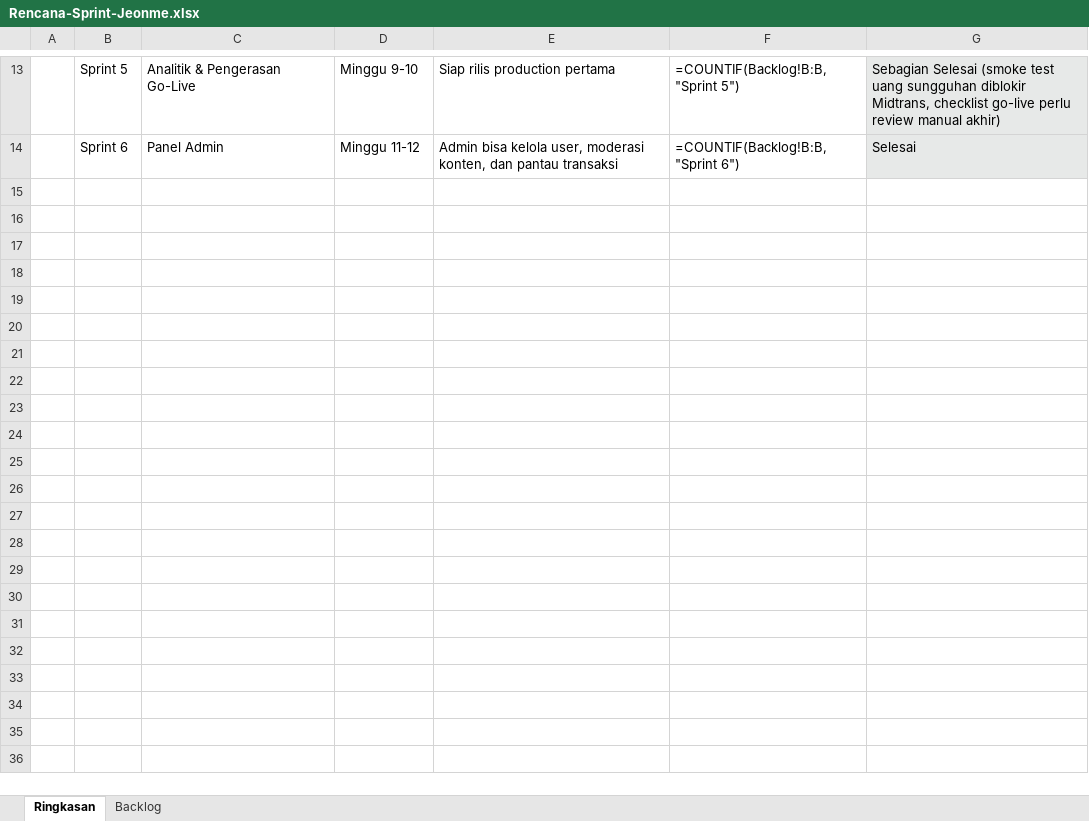
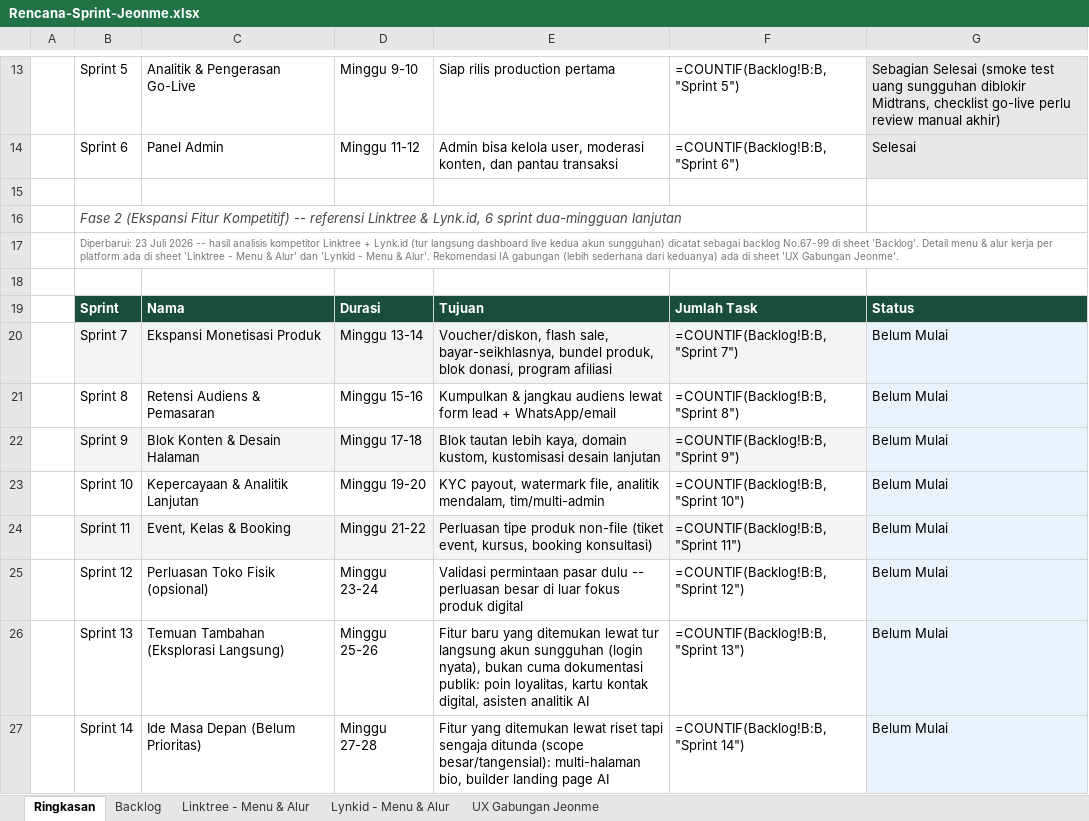
Before and after one commit to Ijeon-Corp/JeonMe, an Excel workbook: docs/Rencana-Sprint-Jeonme.xlsx, sheet Ringkasan, drawn as a sheet; only a part is shown, gaps mark what is left out; values as stored, in another font and other column widths than the file's, no borders; formulas without a stored value are shown as written; the diff names each change by its address in the sheet, - before the commit and + after, or states it on an @@ line.

```diff
--- a/docs/Rencana-Sprint-Jeonme.xlsx (sheet Ringkasan)
+++ b/docs/Rencana-Sprint-Jeonme.xlsx (sheet Ringkasan)
+sheet tab: Linktree - Menu & Alur
+sheet tab: Lynkid - Menu & Alur
+sheet tab: UX Gabungan Jeonme
+row 15: (empty)
+row 16:  | Fase 2 (Ekspansi Fitur Kompetitif) -- referensi Linktree & Lynk.id, 6 sprint dua-mingguan lanjutan
+row 17:  | Diperbarui: 23 Juli 2026 -- hasil analisis kompetitor Linktree + Lynk.id (tur langsung dashboard live kedua akun sungguhan) dicatat sebagai backlog No.67-99 di sheet 'Backlog'. Detail menu & alur kerja per platform ada di sheet 'Linktree - Menu & Alur' dan 'Lynkid - Menu & Alur'. Rekomendasi IA gabungan (lebih sederhana dari keduanya) ada di sheet 'UX Gabungan Jeonme'.
+row 18: (empty)
+row 19:  | Sprint | Nama | Durasi | Tujuan | Jumlah Task | Status
+row 20:  | Sprint 7 | Ekspansi Monetisasi Produk | Minggu 13-14 | Voucher/diskon, flash sale, bayar-seikhlasnya, bundel produk, blok donasi, program afiliasi | =COUNTIF(Backlog!B:B,"Sprint 7") | Belum Mulai
+row 21:  | Sprint 8 | Retensi Audiens & Pemasaran | Minggu 15-16 | Kumpulkan & jangkau audiens lewat form lead + WhatsApp/email | =COUNTIF(Backlog!B:B,"Sprint 8") | Belum Mulai
+row 22:  | Sprint 9 | Blok Konten & Desain Halaman | Minggu 17-18 | Blok tautan lebih kaya, domain kustom, kustomisasi desain lanjutan | =COUNTIF(Backlog!B:B,"Sprint 9") | Belum Mulai
+row 23:  | Sprint 10 | Kepercayaan & Analitik Lanjutan | Minggu 19-20 | KYC payout, watermark file, analitik mendalam, tim/multi-admin | =COUNTIF(Backlog!B:B,"Sprint 10") | Belum Mulai
+row 24:  | Sprint 11 | Event, Kelas & Booking | Minggu 21-22 | Perluasan tipe produk non-file (tiket event, kursus, booking konsultasi) | =COUNTIF(Backlog!B:B,"Sprint 11") | Belum Mulai
+row 25:  | Sprint 12 | Perluasan Toko Fisik (opsional) | Minggu 23-24 | Validasi permintaan pasar dulu -- perluasan besar di luar fokus produk digital | =COUNTIF(Backlog!B:B,"Sprint 12") | Belum Mulai
+row 26:  | Sprint 13 | Temuan Tambahan (Eksplorasi Langsung) | Minggu 25-26 | Fitur baru yang ditemukan lewat tur langsung akun sungguhan (login nyata), bukan cuma dokumentasi publik: poin loyalitas, kartu kontak digital, asisten analitik AI | =COUNTIF(Backlog!B:B,"Sprint 13") | Belum Mulai
+row 27:  | Sprint 14 | Ide Masa Depan (Belum Prioritas) | Minggu 27-28 | Fitur yang ditemukan lewat riset tapi sengaja ditunda (scope besar/tangensial): multi-halaman bio, builder landing page AI | =COUNTIF(Backlog!B:B,"Sprint 14") | Belum Mulai
```
Also changed, not shown: sheet Backlog.
